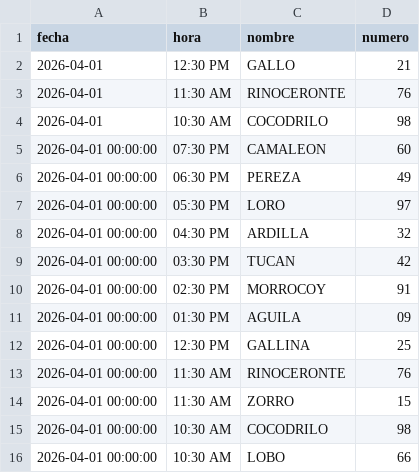
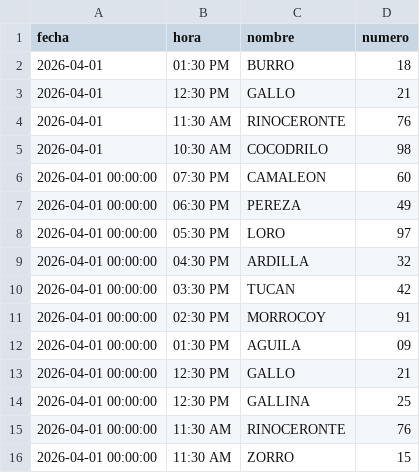
Before and after one commit to RAYC3004/guacharito-pro-tracker, a CSV file: historico_resultados.csv, drawn as a sheet; only a part is shown; the shorter side is filled out with more unchanged rows; the diff names each change by its address in the sheet, - before the commit and + after, or states it on an @@ line.

```diff
--- a/historico_resultados.csv
+++ b/historico_resultados.csv
+row 2: 2026-04-01 | 01:30 PM | BURRO | 18
+row 13: 2026-04-01 00:00:00 | 12:30 PM | GALLO | 21
```
Also changed, not shown: 2 other files.
